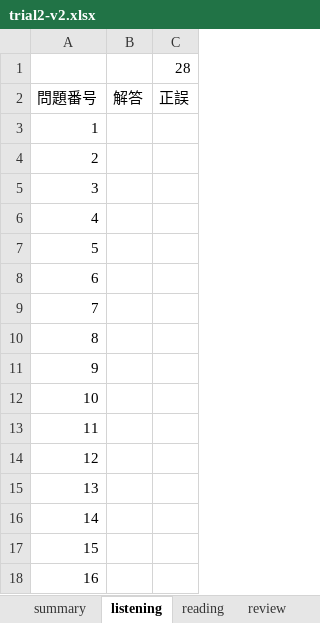
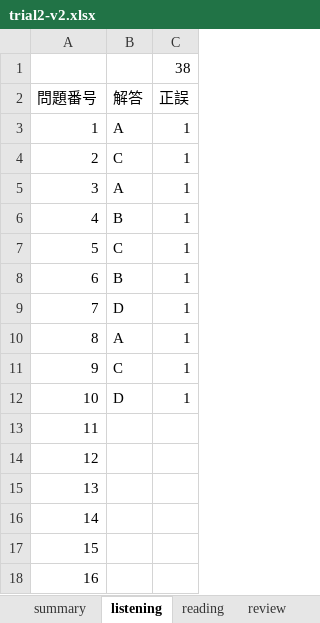
Before and after one commit to Shinichi0713/english-study, an Excel workbook: toeic-test-v5/trial2-v2.xlsx, sheet listening, drawn as a sheet; only a part is shown; values as stored, in another font and other column widths than the file's, no borders; the diff names each change by its address in the sheet, - before the commit and + after, or states it on an @@ line.

```diff
--- a/toeic-test-v5/trial2-v2.xlsx (sheet listening)
+++ b/toeic-test-v5/trial2-v2.xlsx (sheet listening)
-C1 (正誤): 28
+C1 (正誤): 38
-B3 (解答): (empty)
+B3 (解答): A
-C3:C12 (正誤): (empty)
+C3:C12 (正誤): 1
-B4 (解答): (empty)
+B4 (解答): C
-B5 (解答): (empty)
+B5 (解答): A
-B6 (解答): (empty)
+B6 (解答): B
-B7 (解答): (empty)
+B7 (解答): C
-B8 (解答): (empty)
+B8 (解答): B
-B9 (解答): (empty)
+B9 (解答): D
-B10 (解答): (empty)
+B10 (解答): A
-B11 (解答): (empty)
+B11 (解答): C
-B12 (解答): (empty)
+B12 (解答): D
```
Also changed, not shown: sheet reading, sheet summary.
